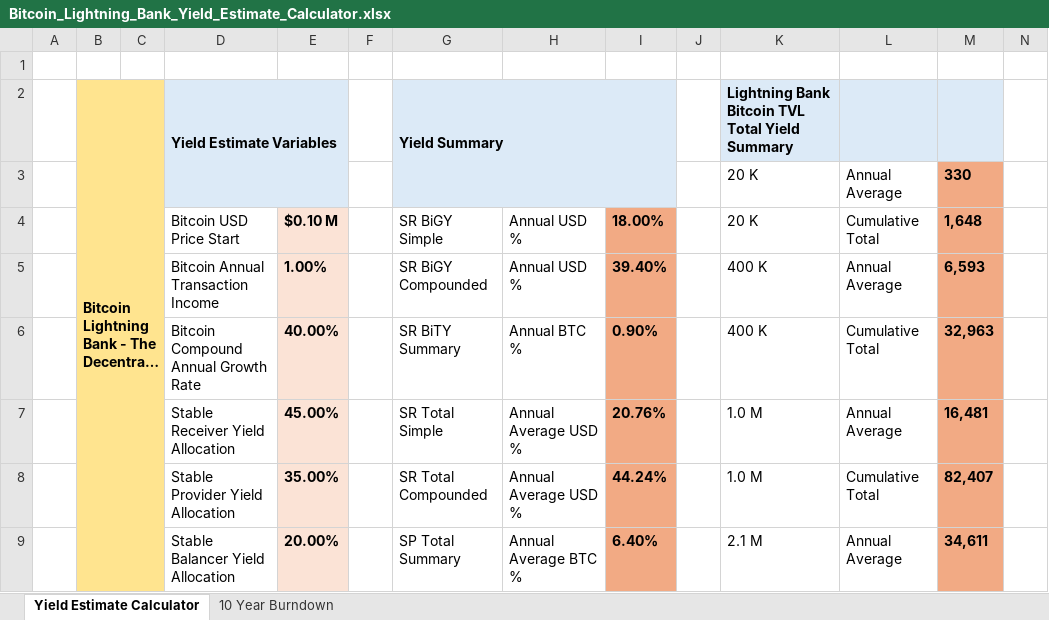
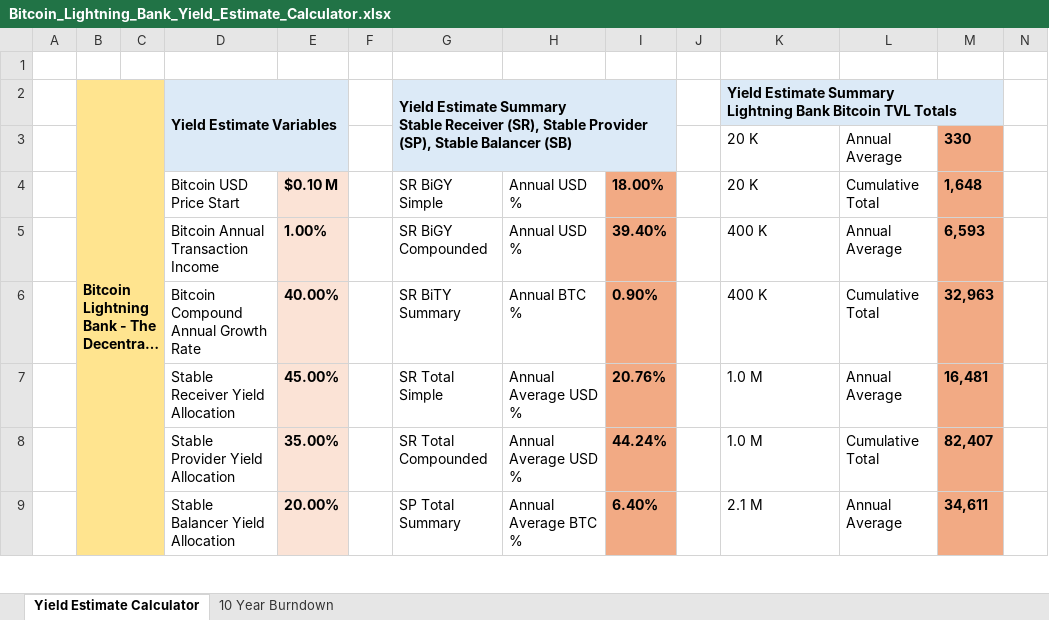
Before and after one commit to Kyle-Hutchinson/Lightning-Bank-Case-Study, an Excel workbook: Bitcoin_Lightning_Bank_Yield_Estimate_Calculator.xlsx, sheet Yield Estimate Calculator, drawn as a sheet; only a part is shown; long unchanged cells end in …; values as stored, in another font and other column widths than the file's, no borders; conditional formats not drawn; ↵ is a line break in a cell; the diff names each change by its address in the sheet, - before the commit and + after, or states it on an @@ line.

Commit message:
Added summaries at the top to reference important metrics

```diff
--- a/Bitcoin_Lightning_Bank_Yield_Estimate_Calculator.xlsx (sheet Yield Estimate Calculator)
+++ b/Bitcoin_Lightning_Bank_Yield_Estimate_Calculator.xlsx (sheet Yield Estimate Calculator)
-G2: Yield Summary
+G2: Yield Estimate Summary ↵ Stable Receiver (SR), Stable Provider (SP), Stable Balancer (SB)
-K2: Lightning Bank Bitcoin TVL Total Yield Summary
+K2: Yield Estimate Summary ↵ Lightning Bank Bitcoin TVL Totals
+K2:M2 merged
```
